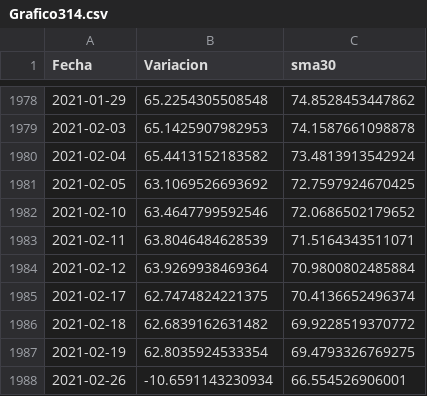
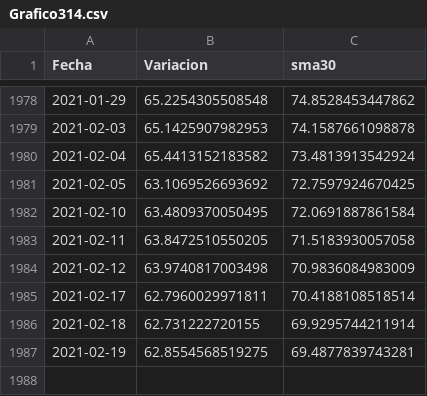
Before and after one commit to esterodr/Monitor_v2, a CSV file: CSV/Grafico314.csv, drawn as a sheet; only a part is shown, gaps mark what is left out.

```diff
--- a/CSV/Grafico314.csv
+++ b/CSV/Grafico314.csv
@@ -1981,8 +1981,7 @@
 2021-02-05,63.1069526693692,72.7597924670425
-2021-02-10,63.4647799592546,72.0686502179652
-2021-02-11,63.8046484628539,71.5164343511071
-2021-02-12,63.9269938469364,70.9800802485884
-2021-02-17,62.7474824221375,70.4136652496374
-2021-02-18,62.6839162631482,69.9228519370772
-2021-02-19,62.8035924533354,69.4793326769275
-2021-02-26,-10.6591143230934,66.554526906001
+2021-02-10,63.4809370050495,72.0691887861584
+2021-02-11,63.8472510550205,71.5183930057058
+2021-02-12,63.9740817003498,70.9836084983009
+2021-02-17,62.7960029971811,70.4188108518514
+2021-02-18,62.731222720155,69.9295744211914
+2021-02-19,62.8554568519275,69.4877839743281
```
Also changed, not shown: CSV/Grafico305.csv, CSV/Grafico407.csv, 13 other files.
